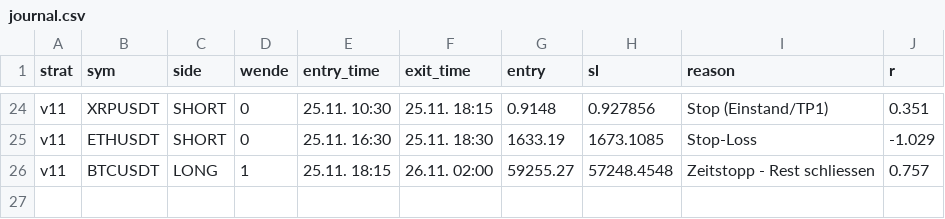
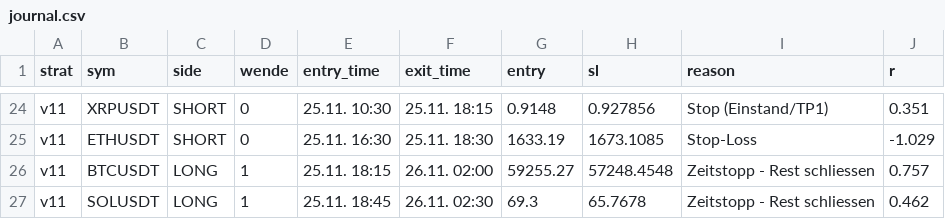
Before and after one commit to Rudolfbezojew/smc-bot, a CSV file: journal.csv, drawn as a sheet; only a part is shown, gaps mark what is left out; the diff names each change by its address in the sheet, - before the commit and + after, or states it on an @@ line.

```diff
--- a/journal.csv
+++ b/journal.csv
+row 27: v11 | SOLUSDT | LONG | 1 | 25.11. 18:45 | 26.11. 02:30 | 69.3 | 65.7678 | Zeitstopp - Rest schliessen | 0.462
```
Also changed, not shown: 1 other file.
